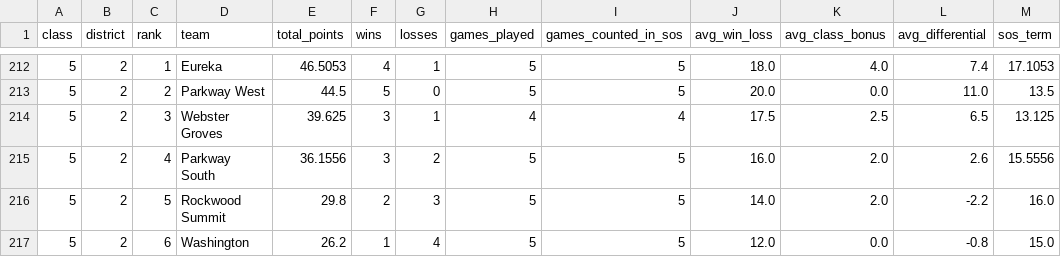
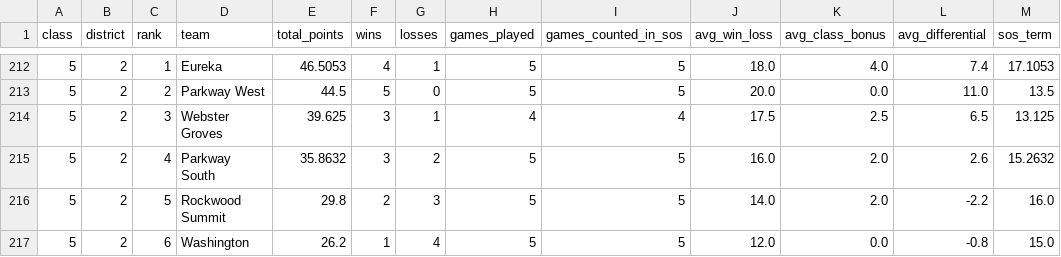
Before and after one commit to AllMOSports/football-ratings-2026, a CSV file: district_points_2026.csv, drawn as a sheet; only a part is shown, gaps mark what is left out; the diff covers the shown part only.

```diff
--- a/district_points_2026.csv
+++ b/district_points_2026.csv
@@ -214,3 +214,3 @@ class,district,rank,team,total_points,wins,losses,games_played,games_counted_in_
 5,2,3,Webster Groves,39.625,3,1,4,4,17.5,2.5,6.5,13.125
-5,2,4,Parkway South,36.1556,3,2,5,5,16.0,2.0,2.6,15.5556
+5,2,4,Parkway South,35.8632,3,2,5,5,16.0,2.0,2.6,15.2632
 5,2,5,Rockwood Summit,29.8,2,3,5,5,14.0,2.0,-2.2,16.0
```
Also changed, not shown: 28 edited cells elsewhere in this file, 1 other file.
